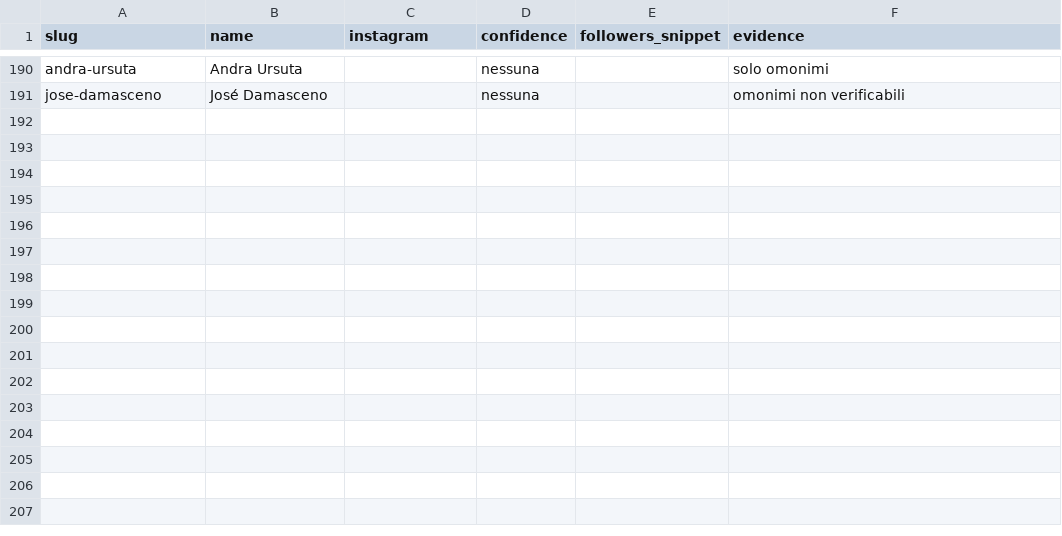
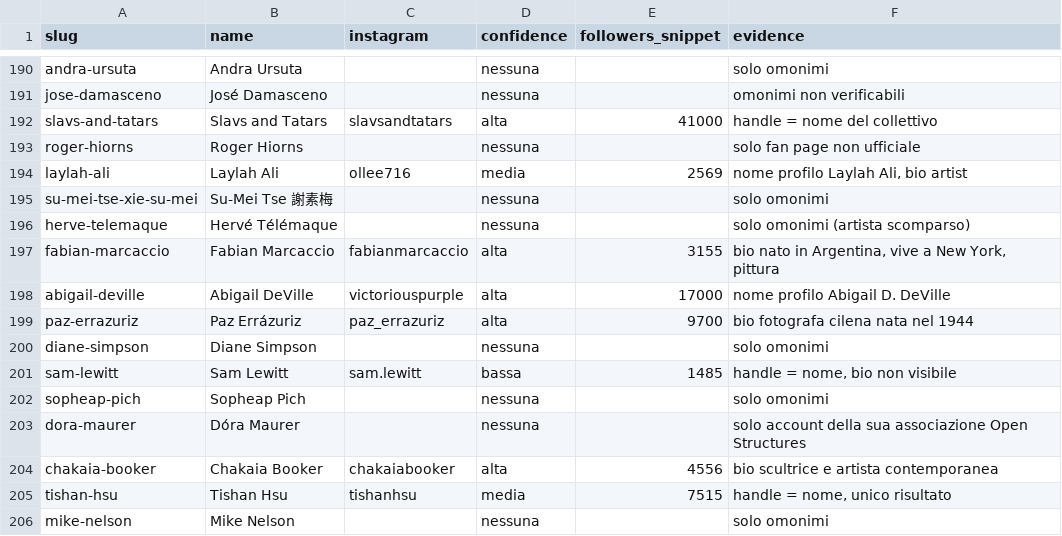
Before and after one commit to angelosalici3-cell/chess-coach-pro_2V, a CSV file: artsy-scraper/data/ig_search_results.csv, drawn as a sheet; only a part is shown, gaps mark what is left out.

```diff
--- a/artsy-scraper/data/ig_search_results.csv
+++ b/artsy-scraper/data/ig_search_results.csv
@@ -191 +191,16 @@ andra-ursuta,Andra Ursuta,,nessuna,,solo omonimi
 jose-damasceno,José Damasceno,,nessuna,,omonimi non verificabili
+slavs-and-tatars,Slavs and Tatars,slavsandtatars,alta,41000,handle = nome del collettivo
+roger-hiorns,Roger Hiorns,,nessuna,,solo fan page non ufficiale
+laylah-ali,Laylah Ali,ollee716,media,2569,"nome profilo Laylah Ali, bio artist"
+su-mei-tse-xie-su-mei,Su-Mei Tse 謝素梅,,nessuna,,solo omonimi
+herve-telemaque,Hervé Télémaque,,nessuna,,solo omonimi (artista scomparso)
+fabian-marcaccio,Fabian Marcaccio,fabianmarcaccio,alta,3155,"bio nato in Argentina, vive a New York, pittura"
+abigail-deville,Abigail DeVille,victoriouspurple,alta,17000,nome profilo Abigail D. DeVille
+paz-errazuriz,Paz Errázuriz,paz_errazuriz,alta,9700,bio fotografa cilena nata nel 1944
+diane-simpson,Diane Simpson,,nessuna,,solo omonimi
+sam-lewitt,Sam Lewitt,sam.lewitt,bassa,1485,"handle = nome, bio non visibile"
+sopheap-pich,Sopheap Pich,,nessuna,,solo omonimi
+dora-maurer,Dóra Maurer,,nessuna,,solo account della sua associazione Open Structures
+chakaia-booker,Chakaia Booker,chakaiabooker,alta,4556,bio scultrice e artista contemporanea
+tishan-hsu,Tishan Hsu,tishanhsu,media,7515,"handle = nome, unico risultato"
+mike-nelson,Mike Nelson,,nessuna,,solo omonimi
```
